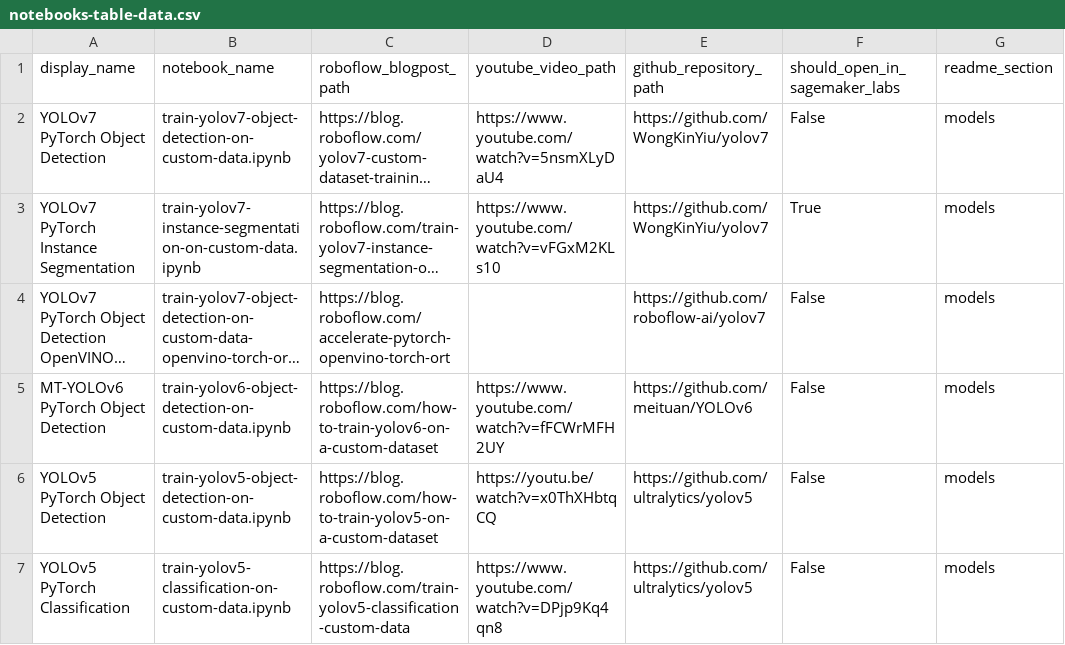
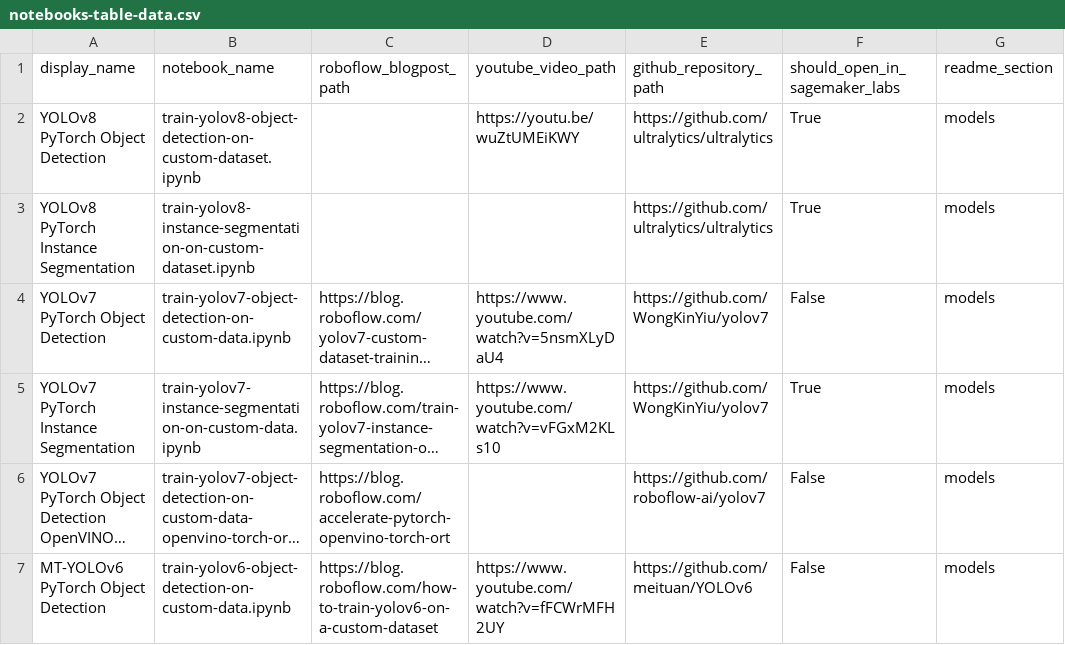
Before and after one commit to roboflow/notebooks, a CSV file: automation/notebooks-table-data.csv, drawn as a sheet; only a part is shown; the shorter side is filled out with more unchanged rows; long unchanged cells end in …; the diff names each change by its address in the sheet, - before the commit and + after, or states it on an @@ line.

Commit message:
📓 add YOLOv8 Object Detection and Instance Segmentation Notebooks

```diff
--- a/automation/notebooks-table-data.csv
+++ b/automation/notebooks-table-data.csv
+row 2: YOLOv8 PyTorch Object Detection | train-yolov8-object-detection-on-custom-dataset.ipynb |  | https://youtu.be/wuZtUMEiKWY | https://github.com/ultralytics/ultralytics | True | models
+row 3: YOLOv8 PyTorch Instance Segmentation | train-yolov8-instance-segmentation-on-custom-dataset.ipynb |  |  | https://github.com/ultralytics/ultralytics | True | models
```
Also changed, not shown: 3 other files.
